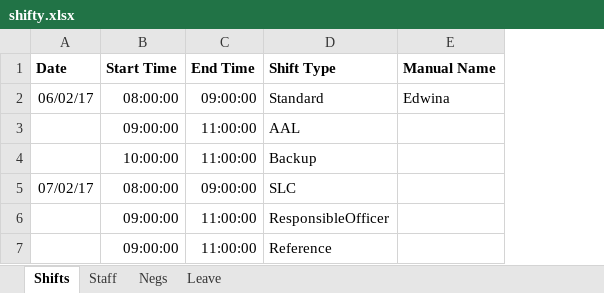
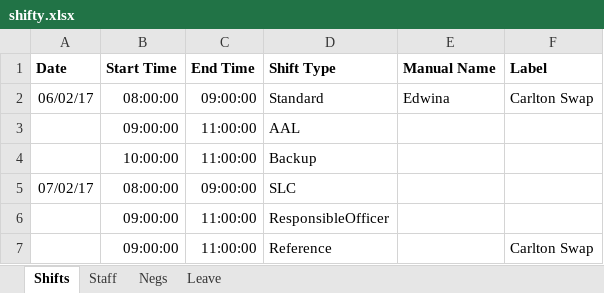
Before and after one commit to tkidman/shifty, an Excel workbook: data/shifty.xlsx, sheet Shifts, drawn as a sheet; values as stored, in another font and other column widths than the file's, no borders; the diff names each change by its address in the sheet, - before the commit and + after, or states it on an @@ line.

Commit message:
shift labels

```diff
--- a/data/shifty.xlsx (sheet Shifts)
+++ b/data/shifty.xlsx (sheet Shifts)
+column F (Label), rows 2-7: Carlton Swap |  |  |  |  | Carlton Swap
```
Also changed, not shown: 7 other files.
